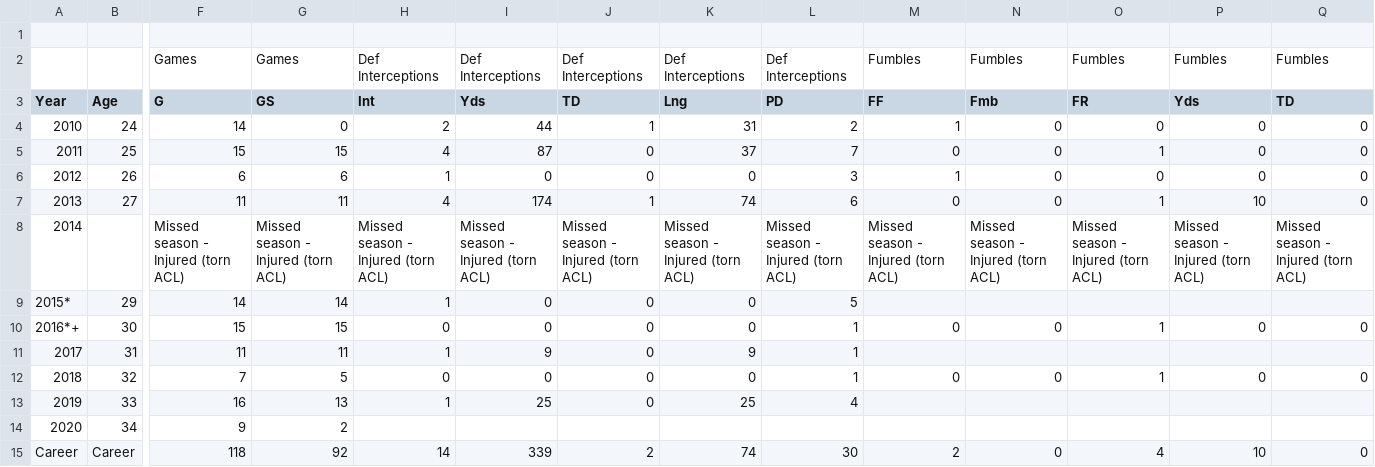
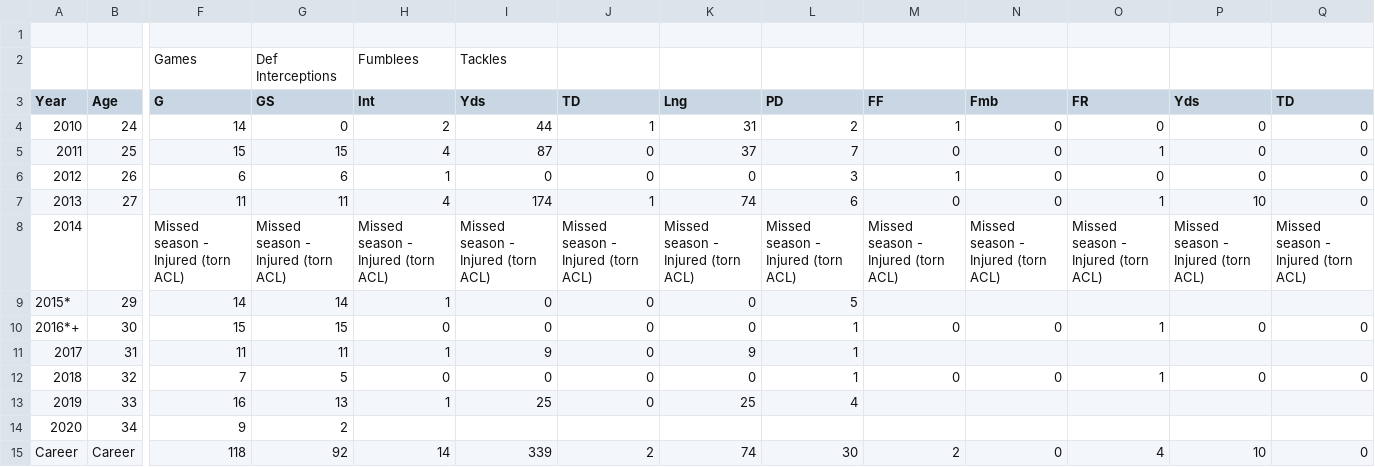
Before and after one commit to Bigsha966/NFL4, a CSV file: nfl4.csv, drawn as a sheet; only a part is shown, gaps mark what is left out; removed rows and columns are numbered as before the commit, all else as after; rows hold the shown columns only; the diff names each change by its address in the sheet, - before the commit and + after, or states it on an @@ line.

Commit message:
Update nfl4.csv

```diff
--- a/nfl4.csv
+++ b/nfl4.csv
-row 2:  |  | Games | Games | Def Interceptions | Def Interceptions | Def Interceptions | Def Interceptions | Def Interceptions | Fumbles | Fumbles | Fumbles | Fumbles | Fumbles
+row 2:  |  | Games | Def Interceptions | Fumblees | Tackles
```
